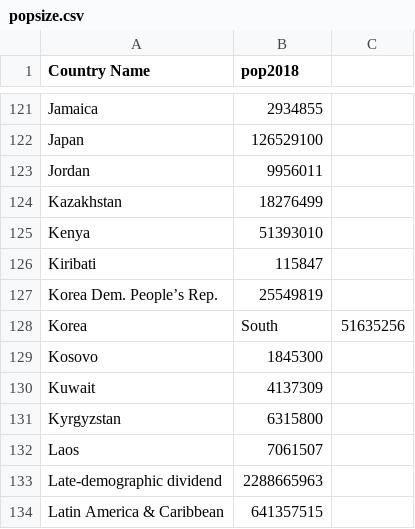
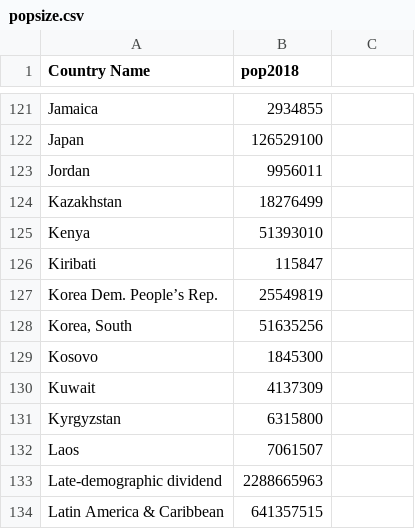
Before and after one commit to grequena/coronavirusBR, a CSV file: popsize.csv, drawn as a sheet; only a part is shown, gaps mark what is left out; removed rows and columns are numbered as before the commit, all else as after; the diff names each change by its address in the sheet, - before the commit and + after, or states it on an @@ line.

Commit message:
tot pop

```diff
--- a/popsize.csv
+++ b/popsize.csv
-row 128: Korea | South | 51635256
+row 128: Korea, South | 51635256
```
